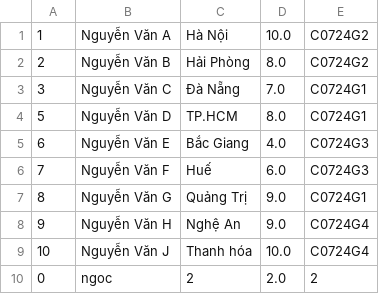
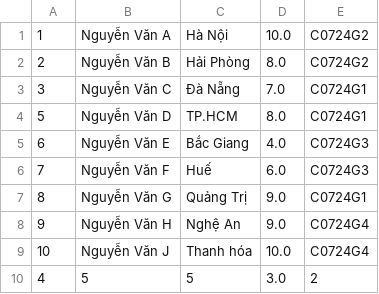
Before and after one commit to NgocLe999/Module_2, a CSV file: src/ss8_clean_code/data/student.csv, drawn as a sheet; removed rows and columns are numbered as before the commit, all else as after; the diff names each change by its address in the sheet, - before the commit and + after, or states it on an @@ line.

```diff
--- a/src/ss8_clean_code/data/student.csv
+++ b/src/ss8_clean_code/data/student.csv
-row 10: 0 | ngoc | 2 | 2.0 | 2
+row 10: 4 | 5 | 5 | 3.0 | 2
```
Also changed, not shown: 1 other file.
